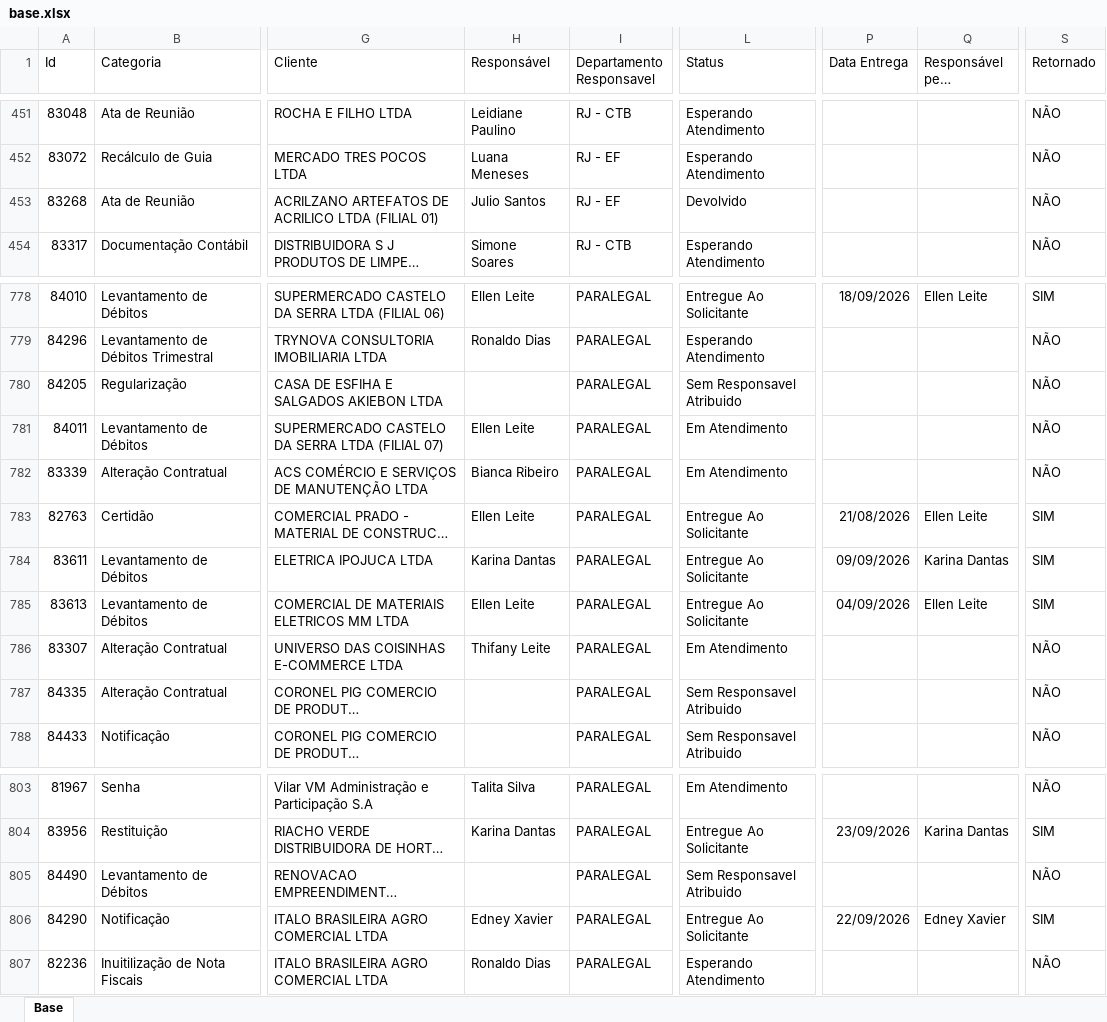
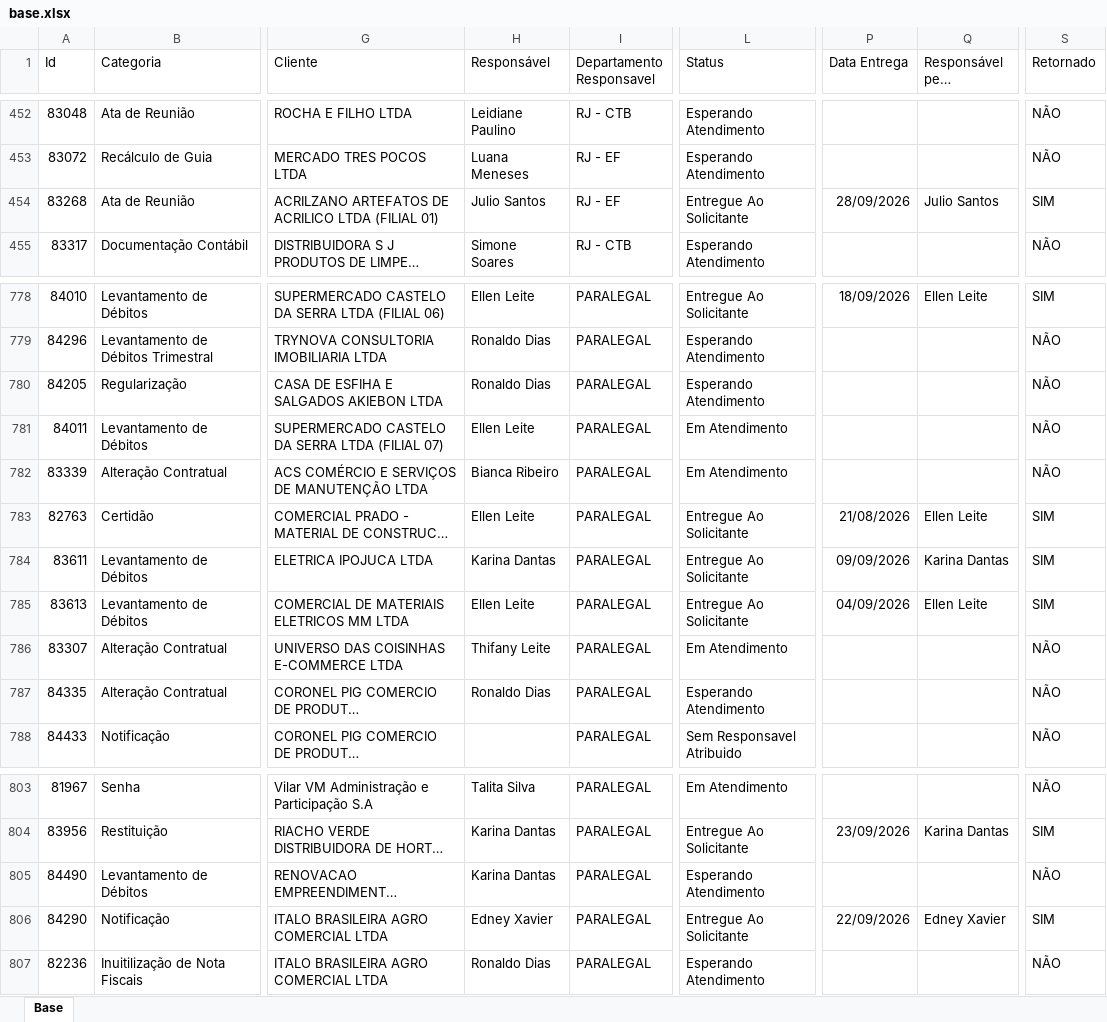
Before and after one commit to Controladoria-MG/Portal-dos-chamados, an Excel workbook: data/base.xlsx, sheet Base, drawn as a sheet; only a part is shown, gaps mark what is left out; long unchanged cells end in …; values as stored, in another font and other column widths than the file's, no borders; table styles not drawn; addresses are those after the commit; the diff covers the shown part only; the diff names each change by its address in the sheet, - before the commit and + after, or states it on an @@ line.

```diff
--- a/data/base.xlsx (sheet Base)
+++ b/data/base.xlsx (sheet Base)
-L454 (Status): Devolvido
+L454 (Status): Entregue Ao Solicitante
-P454 (Data Entrega): (empty)
+P454 (Data Entrega): 28/09/2026
-Q454 (Responsável pela conclusão): (empty)
+Q454 (Responsável pela conclusão): Julio Santos
-S454 (Retornado): NÃO
+S454 (Retornado): SIM
-H780 (Responsável): (empty)
+H780 (Responsável): Ronaldo Dias
-L780 (Status): Sem Responsavel Atribuido
+L780 (Status): Esperando Atendimento
-H787 (Responsável): (empty)
+H787 (Responsável): Ronaldo Dias
-L787 (Status): Sem Responsavel Atribuido
+L787 (Status): Esperando Atendimento
-H805 (Responsável): (empty)
+H805 (Responsável): Karina Dantas
-L805 (Status): Sem Responsavel Atribuido
+L805 (Status): Esperando Atendimento
```
Also changed, not shown: 8 added rows, 6 removed rows and 40 edited cells elsewhere in this sheet, 2 other files.
